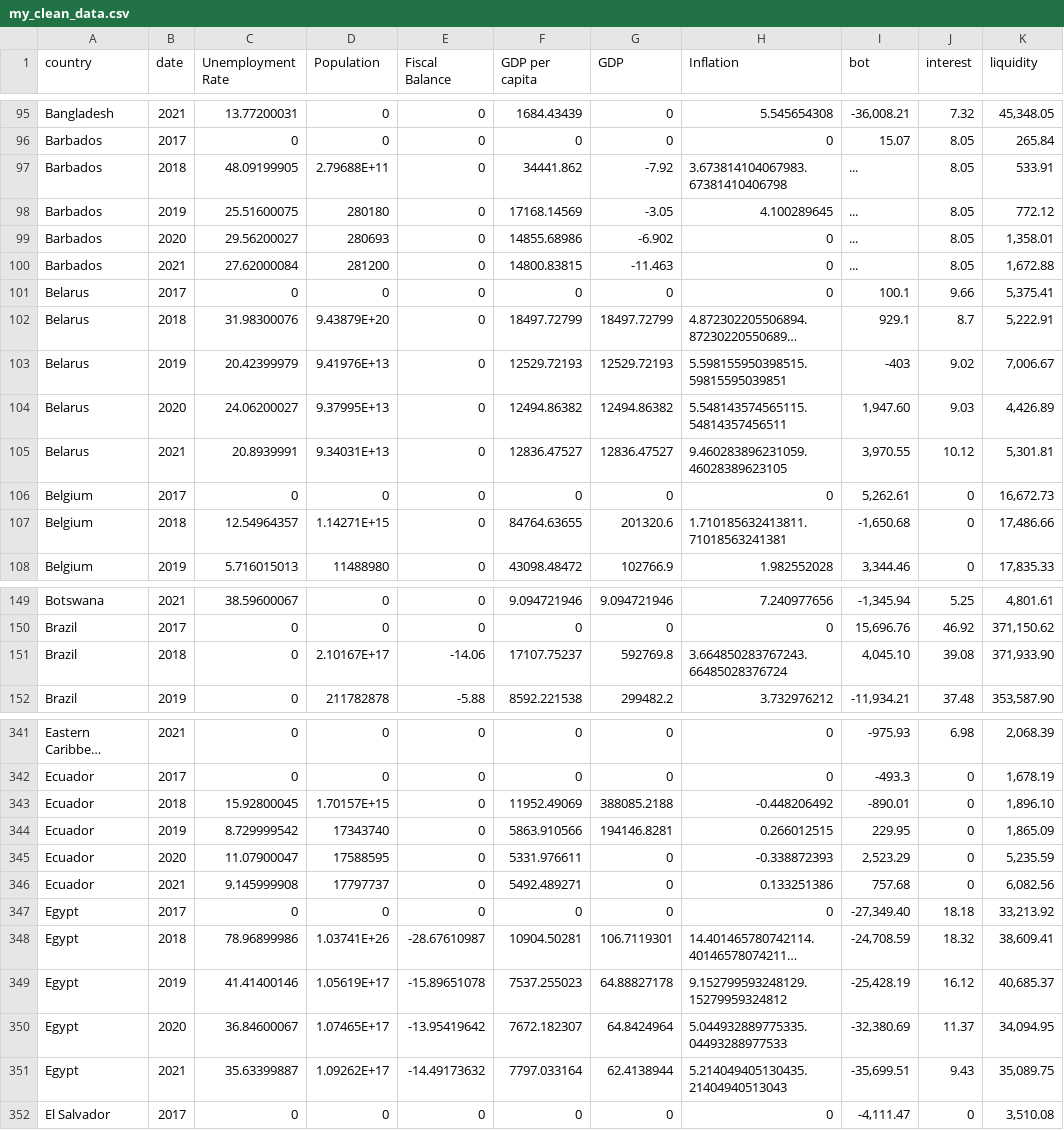
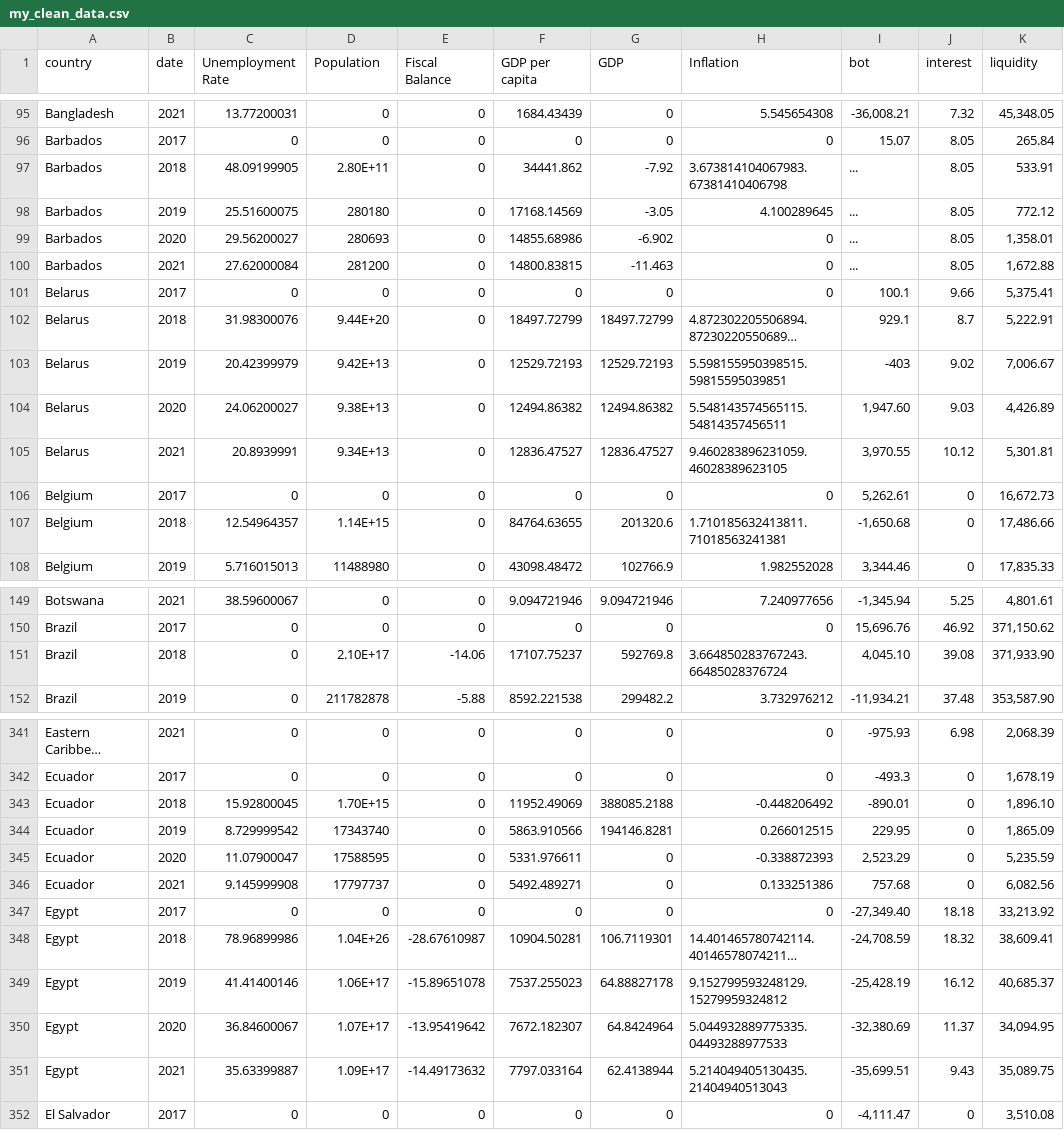
Before and after one commit to vuongv/CovidEconomics, a CSV file: my_clean_data.csv, drawn as a sheet; only a part is shown, gaps mark what is left out; long unchanged cells end in …; the diff covers the shown part only; the diff names each change by its address in the sheet, - before the commit and + after, or states it on an @@ line.

```diff
--- a/my_clean_data.csv
+++ b/my_clean_data.csv
-D97 (Population): 2.79688E+11
+D97 (Population): 2.80E+11
-D102 (Population): 9.43879E+20
+D102 (Population): 9.44E+20
-D103 (Population): 9.41976E+13
+D103 (Population): 9.42E+13
-D104 (Population): 9.37995E+13
+D104 (Population): 9.38E+13
-D105 (Population): 9.34031E+13
+D105 (Population): 9.34E+13
-D107 (Population): 1.14271E+15
+D107 (Population): 1.14E+15
-D151 (Population): 2.10167E+17
+D151 (Population): 2.10E+17
-D343 (Population): 1.70157E+15
+D343 (Population): 1.70E+15
-D348 (Population): 1.03741E+26
+D348 (Population): 1.04E+26
-D349 (Population): 1.05619E+17
+D349 (Population): 1.06E+17
-D350 (Population): 1.07465E+17
+D350 (Population): 1.07E+17
-D351 (Population): 1.09262E+17
+D351 (Population): 1.09E+17
```
Also changed, not shown: 58 edited cells elsewhere in this file, GDP.csv, 5 other files.
